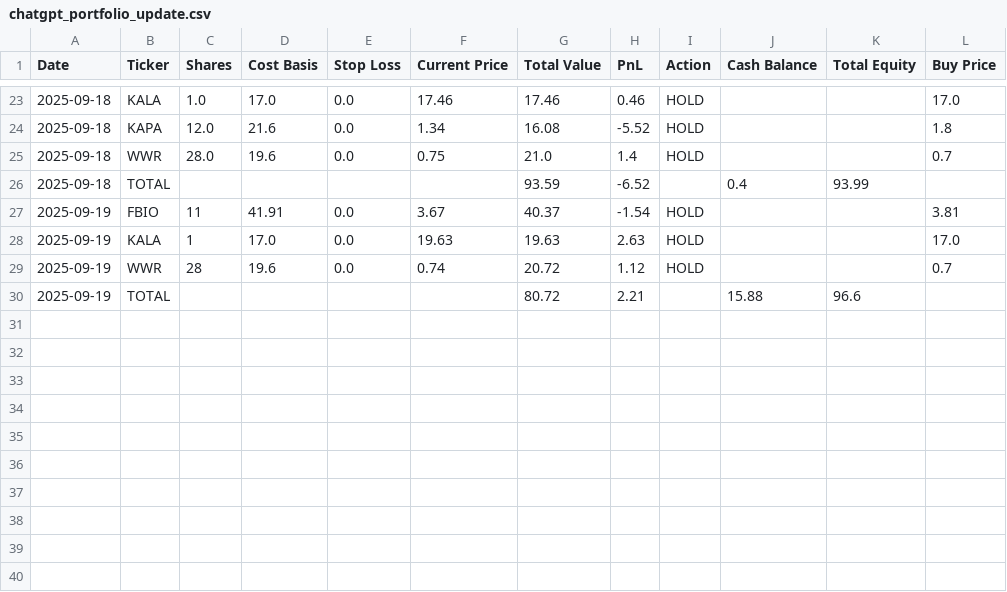
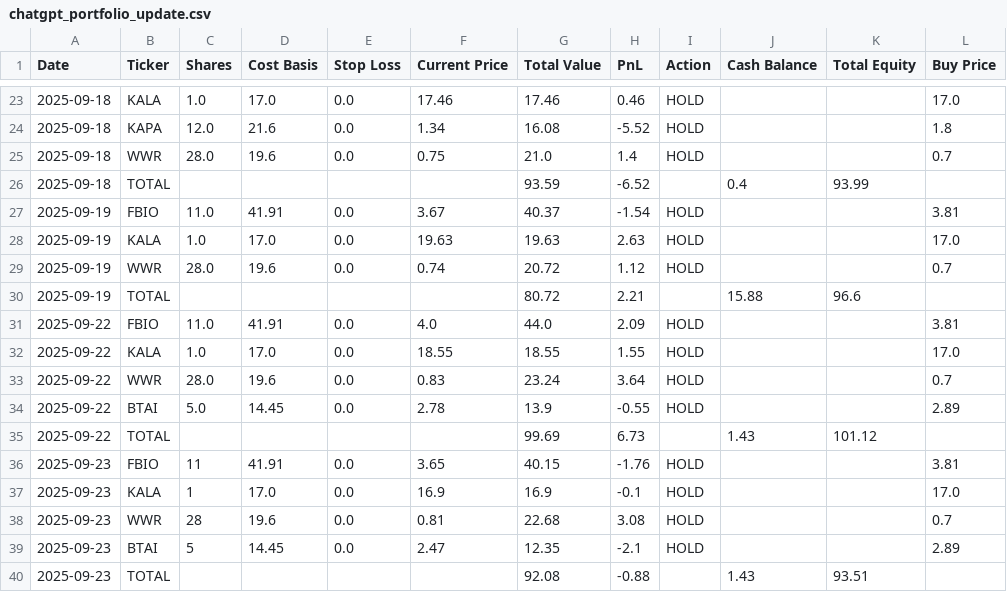
Before and after one commit to mintyPT/ChatGPT-Micro-Cap-Experiment, a CSV file: data/chatgpt_portfolio_update.csv, drawn as a sheet; only a part is shown, gaps mark what is left out.

Commit message:
data

```diff
--- a/data/chatgpt_portfolio_update.csv
+++ b/data/chatgpt_portfolio_update.csv
@@ -26,5 +26,15 @@ Date,Ticker,Shares,Cost Basis,Stop Loss,Current Price,Total Value,PnL,Action,Cas
 2025-09-18,TOTAL,,,,,93.59,-6.52,,0.4,93.99,
-2025-09-19,FBIO,11,41.91,0.0,3.67,40.37,-1.54,HOLD,,,3.81
-2025-09-19,KALA,1,17.0,0.0,19.63,19.63,2.63,HOLD,,,17.0
-2025-09-19,WWR,28,19.6,0.0,0.74,20.72,1.12,HOLD,,,0.7
+2025-09-19,FBIO,11.0,41.91,0.0,3.67,40.37,-1.54,HOLD,,,3.81
+2025-09-19,KALA,1.0,17.0,0.0,19.63,19.63,2.63,HOLD,,,17.0
+2025-09-19,WWR,28.0,19.6,0.0,0.74,20.72,1.12,HOLD,,,0.7
 2025-09-19,TOTAL,,,,,80.72,2.21,,15.88,96.6,
+2025-09-22,FBIO,11.0,41.91,0.0,4.0,44.0,2.09,HOLD,,,3.81
+2025-09-22,KALA,1.0,17.0,0.0,18.55,18.55,1.55,HOLD,,,17.0
+2025-09-22,WWR,28.0,19.6,0.0,0.83,23.24,3.64,HOLD,,,0.7
+2025-09-22,BTAI,5.0,14.45,0.0,2.78,13.9,-0.55,HOLD,,,2.89
+2025-09-22,TOTAL,,,,,99.69,6.73,,1.43,101.12,
+2025-09-23,FBIO,11,41.91,0.0,3.65,40.15,-1.76,HOLD,,,3.81
+2025-09-23,KALA,1,17.0,0.0,16.9,16.9,-0.1,HOLD,,,17.0
+2025-09-23,WWR,28,19.6,0.0,0.81,22.68,3.08,HOLD,,,0.7
+2025-09-23,BTAI,5,14.45,0.0,2.47,12.35,-2.1,HOLD,,,2.89
+2025-09-23,TOTAL,,,,,92.08,-0.88,,1.43,93.51,
```
Also changed, not shown: data/chatgpt_trade_log.csv.
